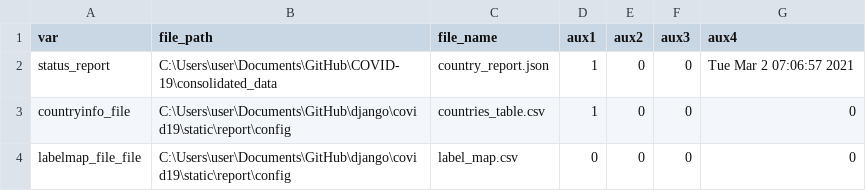
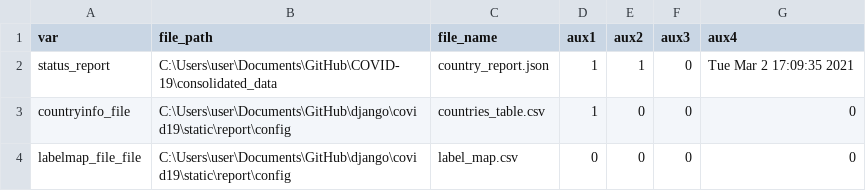
Before and after one commit to psychopresley/django, a CSV file: covid19/static/report/config/config.csv, drawn as a sheet.

```diff
--- a/covid19/static/report/config/config.csv
+++ b/covid19/static/report/config/config.csv
@@ -1,3 +1,3 @@
 var,file_path,file_name,aux1,aux2,aux3,aux4
-status_report,C:\Users\user\Documents\GitHub\COVID-19\consolidated_data,country_report.json,1,0,0,Tue Mar  2 07:06:57 2021
+status_report,C:\Users\user\Documents\GitHub\COVID-19\consolidated_data,country_report.json,1,1,0,Tue Mar  2 17:09:35 2021
 countryinfo_file,C:\Users\user\Documents\GitHub\django\covid19\static\report\config,countries_table.csv,1,0,0,0
```
Also changed, not shown: 9 other files.
